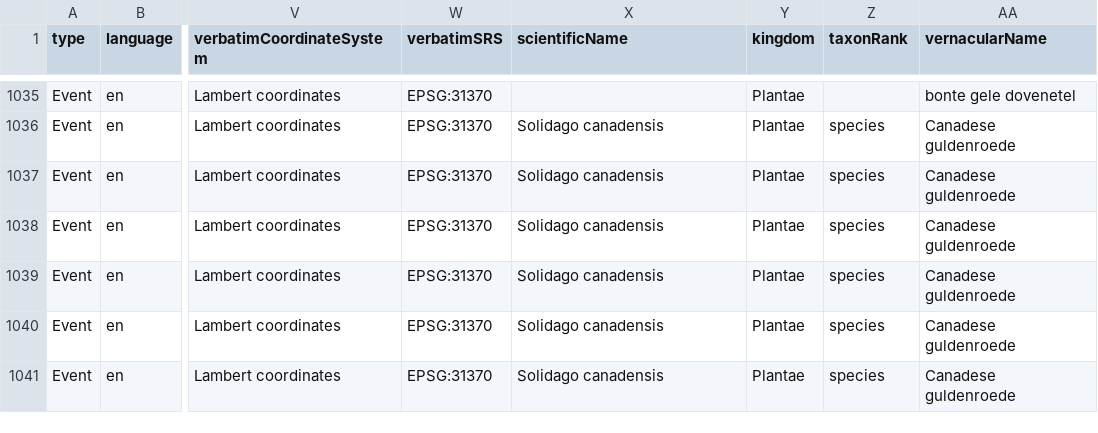
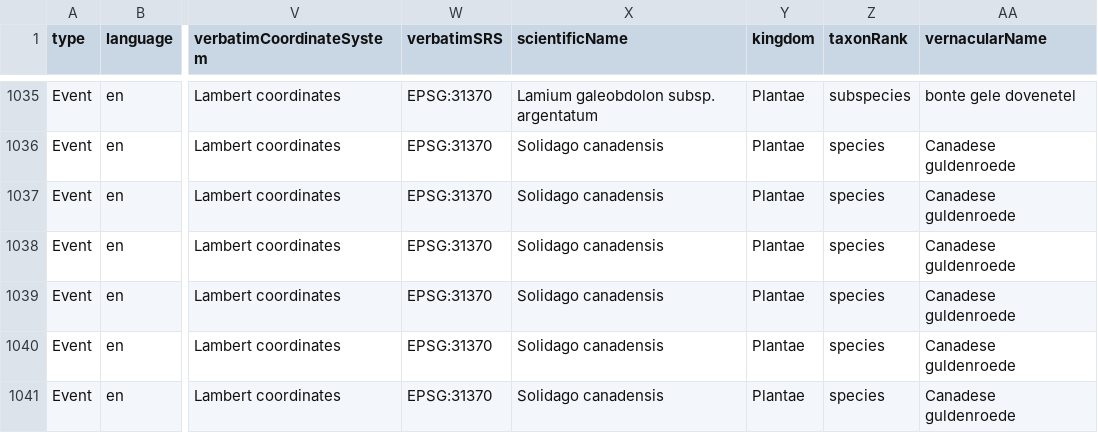
Before and after one commit to riparias/pcm-ias-plants-occurrences, a CSV file: data/processed/occurrence.csv, drawn as a sheet; only a part is shown, gaps mark what is left out; the diff covers the shown part only; the diff names each change by its address in the sheet, - before the commit and + after, or states it on an @@ line.

```diff
--- a/data/processed/occurrence.csv
+++ b/data/processed/occurrence.csv
-X1035 (scientificName): (empty)
+X1035 (scientificName): Lamium galeobdolon subsp. argentatum
-Z1035 (taxonRank): (empty)
+Z1035 (taxonRank): subspecies
```
Also changed, not shown: 37 edited cells elsewhere in this file.
